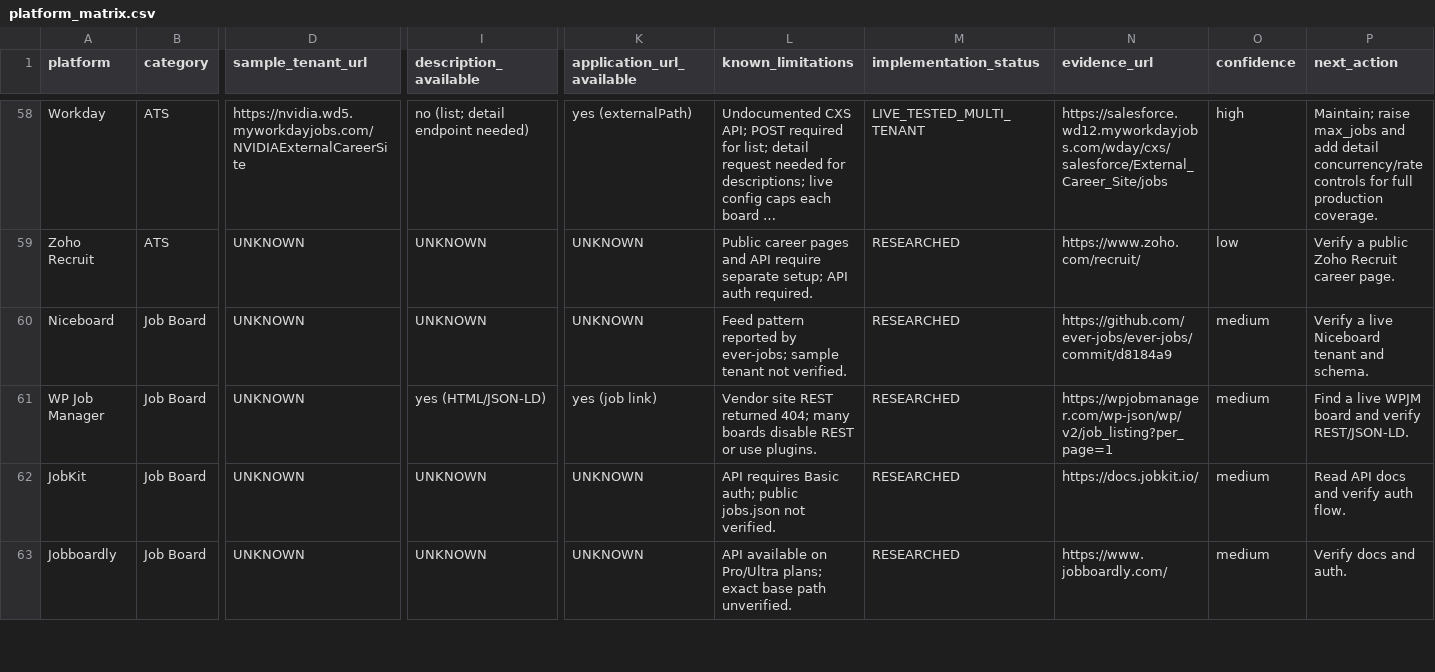
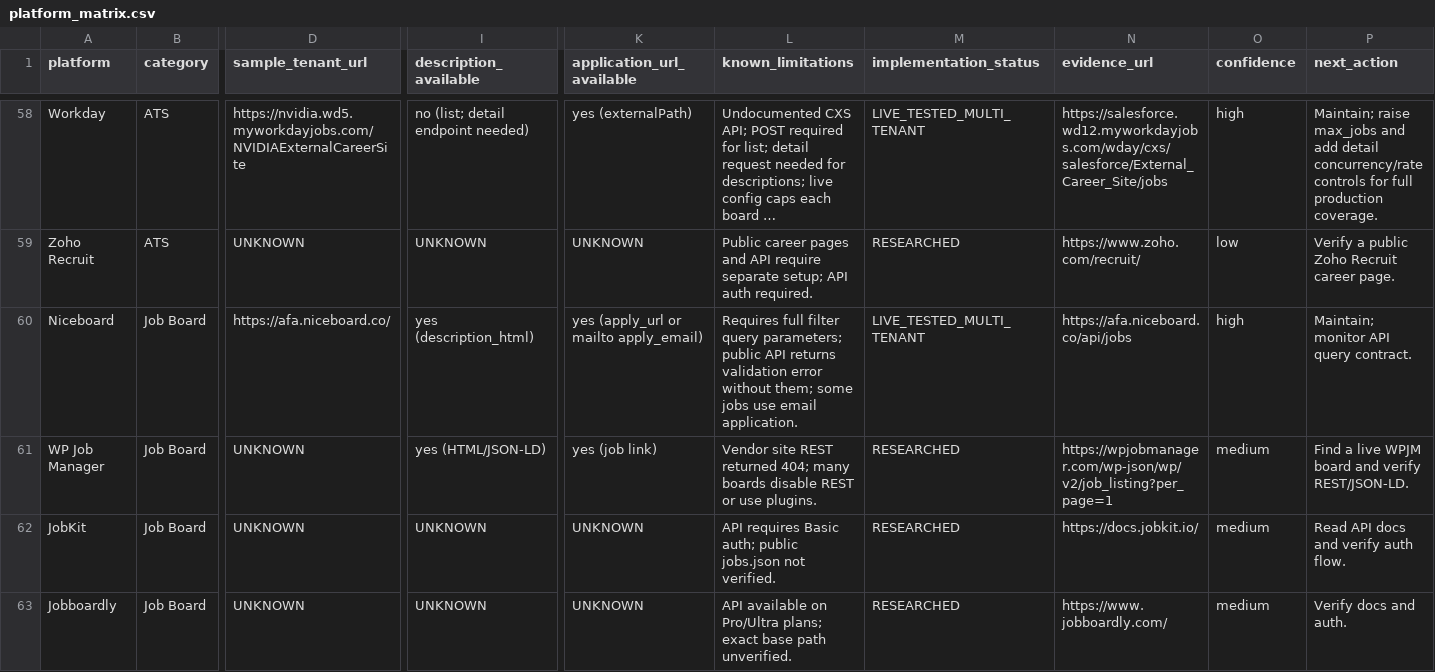
Before and after one commit to hadron-lhc/vaya-job-board-indexer, a CSV file: docs/platform_matrix.csv, drawn as a sheet; only a part is shown, gaps mark what is left out; long unchanged cells end in …; the diff covers the shown part only; the diff names each change by its address in the sheet, - before the commit and + after, or states it on an @@ line.

```diff
--- a/docs/platform_matrix.csv
+++ b/docs/platform_matrix.csv
-D60 (sample_tenant_url): UNKNOWN
+D60 (sample_tenant_url): https://afa.niceboard.co/
-I60 (description_available): UNKNOWN
+I60 (description_available): yes (description_html)
-K60 (application_url_available): UNKNOWN
+K60 (application_url_available): yes (apply_url or mailto apply_email)
-L60 (known_limitations): Feed pattern reported by ever-jobs; sample tenant not verified.
+L60 (known_limitations): Requires full filter query parameters; public API returns validation error without them; some jobs use email application.
-M60 (implementation_status): RESEARCHED
+M60 (implementation_status): LIVE_TESTED_MULTI_TENANT
-N60 (evidence_url): https://github.com/ever-jobs/ever-jobs/commit/d8184a9
+N60 (evidence_url): https://afa.niceboard.co/api/jobs
-O60 (confidence): medium
+O60 (confidence): high
-P60 (next_action): Verify a live Niceboard tenant and schema.
+P60 (next_action): Maintain; monitor API query contract.
```
Also changed, not shown: 33 edited cells elsewhere in this file, 44 other files.
